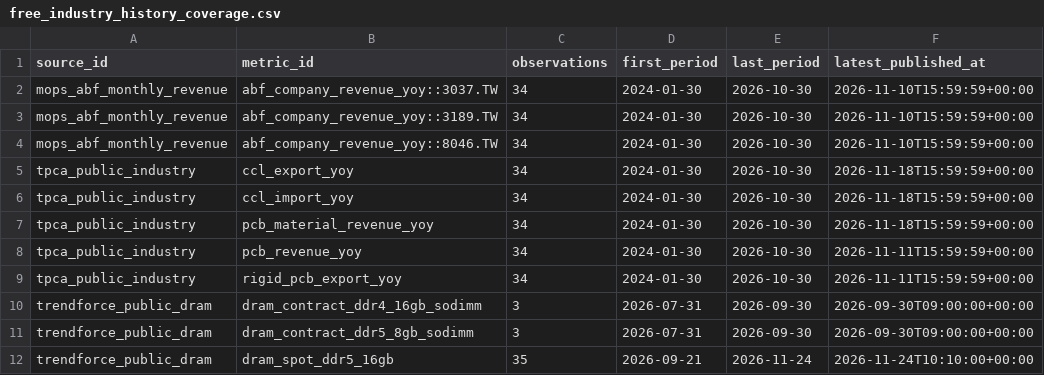
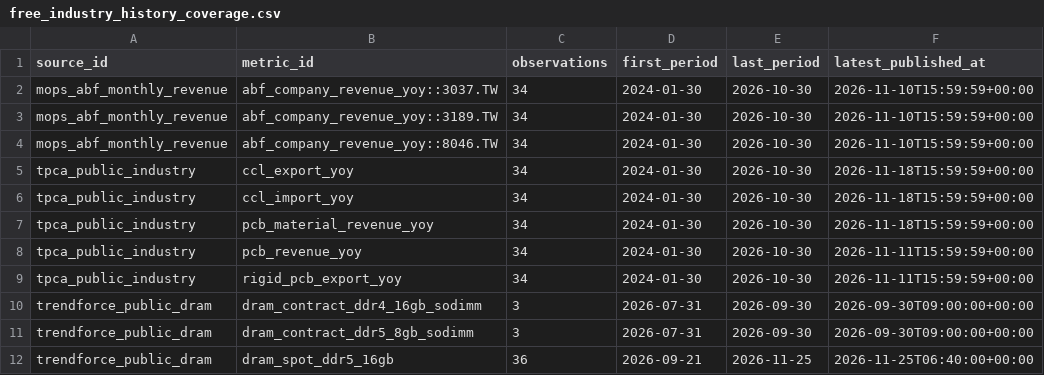
Before and after one commit to wesleylai1123/chain_survey, a CSV file: data/history/free_industry_history_coverage.csv, drawn as a sheet.

```diff
--- a/data/history/free_industry_history_coverage.csv
+++ b/data/history/free_industry_history_coverage.csv
@@ -11,2 +11,2 @@ trendforce_public_dram,dram_contract_ddr4_16gb_sodimm,3,2026-07-31,2026-09-30,20
 trendforce_public_dram,dram_contract_ddr5_8gb_sodimm,3,2026-07-31,2026-09-30,2026-09-30T09:00:00+00:00
-trendforce_public_dram,dram_spot_ddr5_16gb,35,2026-09-21,2026-11-24,2026-11-24T10:10:00+00:00
+trendforce_public_dram,dram_spot_ddr5_16gb,36,2026-09-21,2026-11-25,2026-11-25T06:40:00+00:00
```
Also changed, not shown: data/history/free_industry_history_panel.csv, data/history/trendforce_public_price_history.csv, 4 other files.
